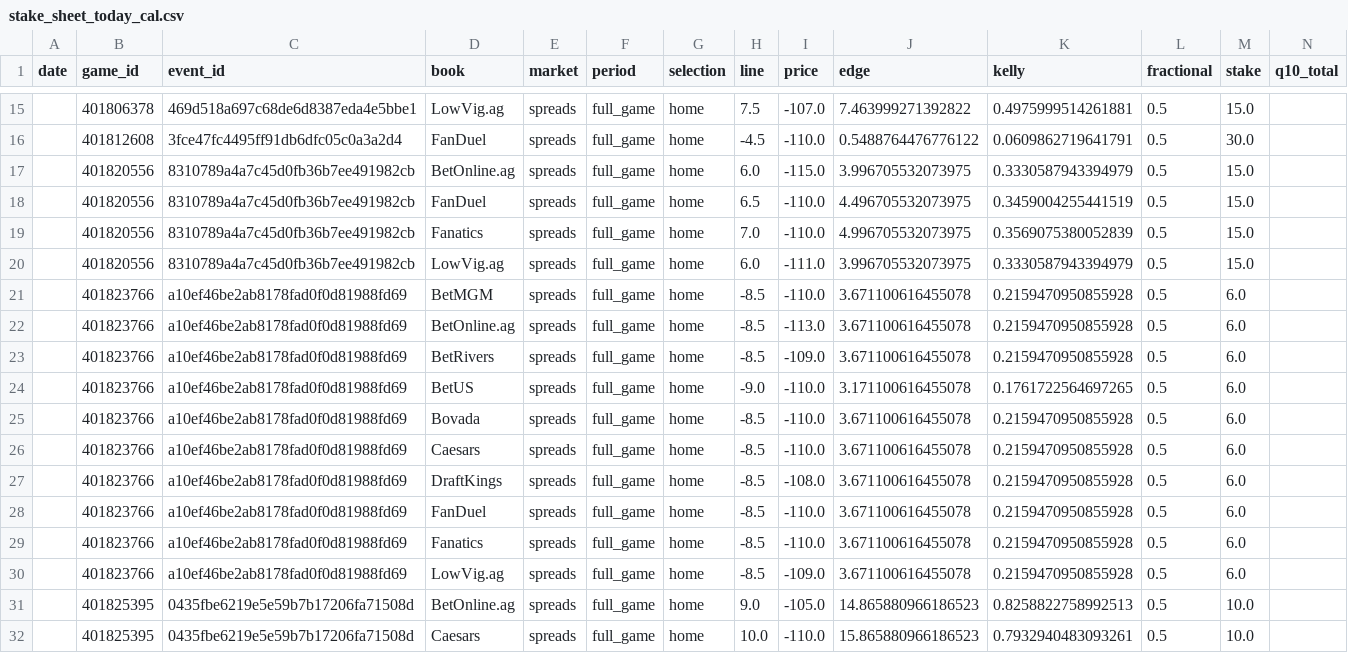
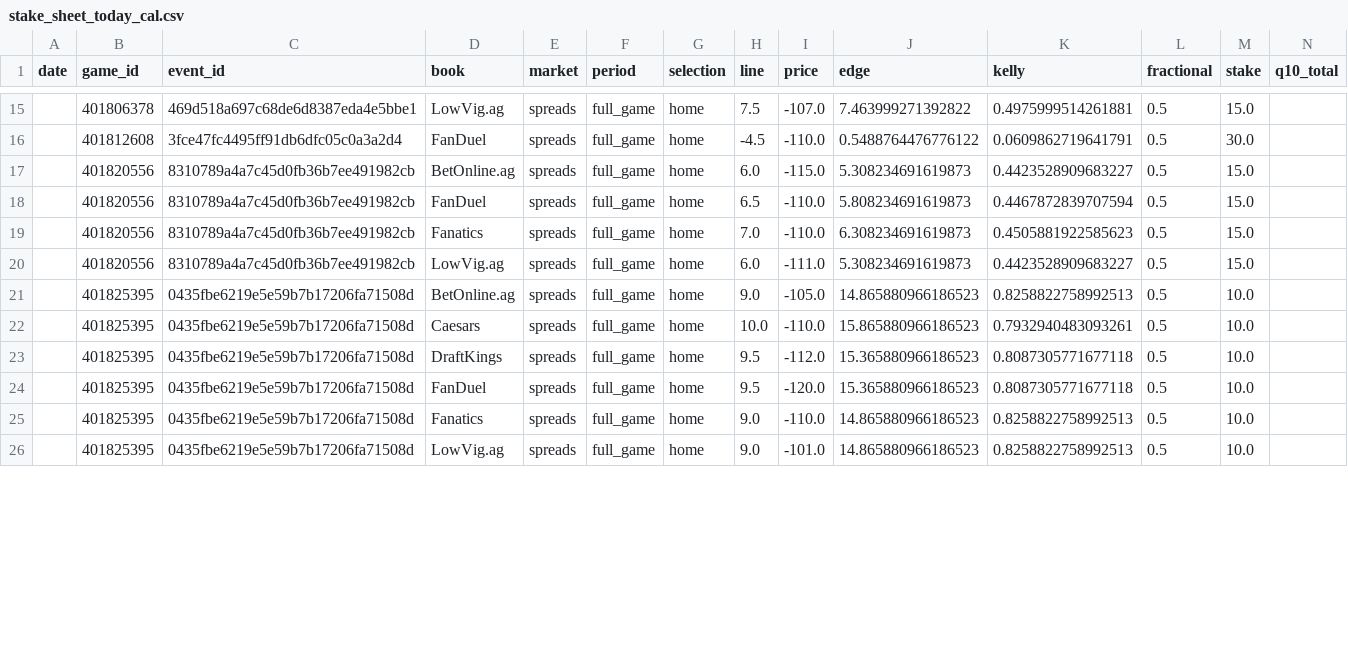
Before and after one commit to mostgood1/NCAAB, a CSV file: outputs/stake_sheet_today_cal.csv, drawn as a sheet; only a part is shown, gaps mark what is left out; the shorter side is filled out with more unchanged rows; rows hold the shown columns only; the diff covers the shown part only; the diff names each change by its address in the sheet, - before the commit and + after, or states it on an @@ line.

```diff
--- a/outputs/stake_sheet_today_cal.csv
+++ b/outputs/stake_sheet_today_cal.csv
-J17 (edge): 3.996705532073975
+J17 (edge): 5.308234691619873
-K17 (kelly): 0.3330587943394979
+K17 (kelly): 0.4423528909683227
-J18 (edge): 4.496705532073975
+J18 (edge): 5.808234691619873
-K18 (kelly): 0.3459004255441519
+K18 (kelly): 0.4467872839707594
-J19 (edge): 4.996705532073975
+J19 (edge): 6.308234691619873
-K19 (kelly): 0.3569075380052839
+K19 (kelly): 0.4505881922585623
-J20 (edge): 3.996705532073975
+J20 (edge): 5.308234691619873
-K20 (kelly): 0.3330587943394979
+K20 (kelly): 0.4423528909683227
-row 21:  | 401823766 | a10ef46be2ab8178fad0f0d81988fd69 | BetMGM | spreads | full_game | home | -8.5 | -110.0 | 3.671100616455078 | 0.2159470950855928 | 0.5 | 6.0
-row 22:  | 401823766 | a10ef46be2ab8178fad0f0d81988fd69 | BetOnline.ag | spreads | full_game | home | -8.5 | -113.0 | 3.671100616455078 | 0.2159470950855928 | 0.5 | 6.0
-row 23:  | 401823766 | a10ef46be2ab8178fad0f0d81988fd69 | BetRivers | spreads | full_game | home | -8.5 | -109.0 | 3.671100616455078 | 0.2159470950855928 | 0.5 | 6.0
-row 24:  | 401823766 | a10ef46be2ab8178fad0f0d81988fd69 | BetUS | spreads | full_game | home | -9.0 | -110.0 | 3.171100616455078 | 0.1761722564697265 | 0.5 | 6.0
-row 25:  | 401823766 | a10ef46be2ab8178fad0f0d81988fd69 | Bovada | spreads | full_game | home | -8.5 | -110.0 | 3.671100616455078 | 0.2159470950855928 | 0.5 | 6.0
-row 26:  | 401823766 | a10ef46be2ab8178fad0f0d81988fd69 | Caesars | spreads | full_game | home | -8.5 | -110.0 | 3.671100616455078 | 0.2159470950855928 | 0.5 | 6.0
-row 27:  | 401823766 | a10ef46be2ab8178fad0f0d81988fd69 | DraftKings | spreads | full_game | home | -8.5 | -108.0 | 3.671100616455078 | 0.2159470950855928 | 0.5 | 6.0
-row 28:  | 401823766 | a10ef46be2ab8178fad0f0d81988fd69 | FanDuel | spreads | full_game | home | -8.5 | -110.0 | 3.671100616455078 | 0.2159470950855928 | 0.5 | 6.0
-row 29:  | 401823766 | a10ef46be2ab8178fad0f0d81988fd69 | Fanatics | spreads | full_game | home | -8.5 | -110.0 | 3.671100616455078 | 0.2159470950855928 | 0.5 | 6.0
-row 30:  | 401823766 | a10ef46be2ab8178fad0f0d81988fd69 | LowVig.ag | spreads | full_game | home | -8.5 | -109.0 | 3.671100616455078 | 0.2159470950855928 | 0.5 | 6.0
```
Also changed, not shown: 4 removed rows and 20 edited cells elsewhere in this file, outputs/games_2025-12-03.csv, outputs/games_with_odds_2025-12-03.csv, 4 other files.
